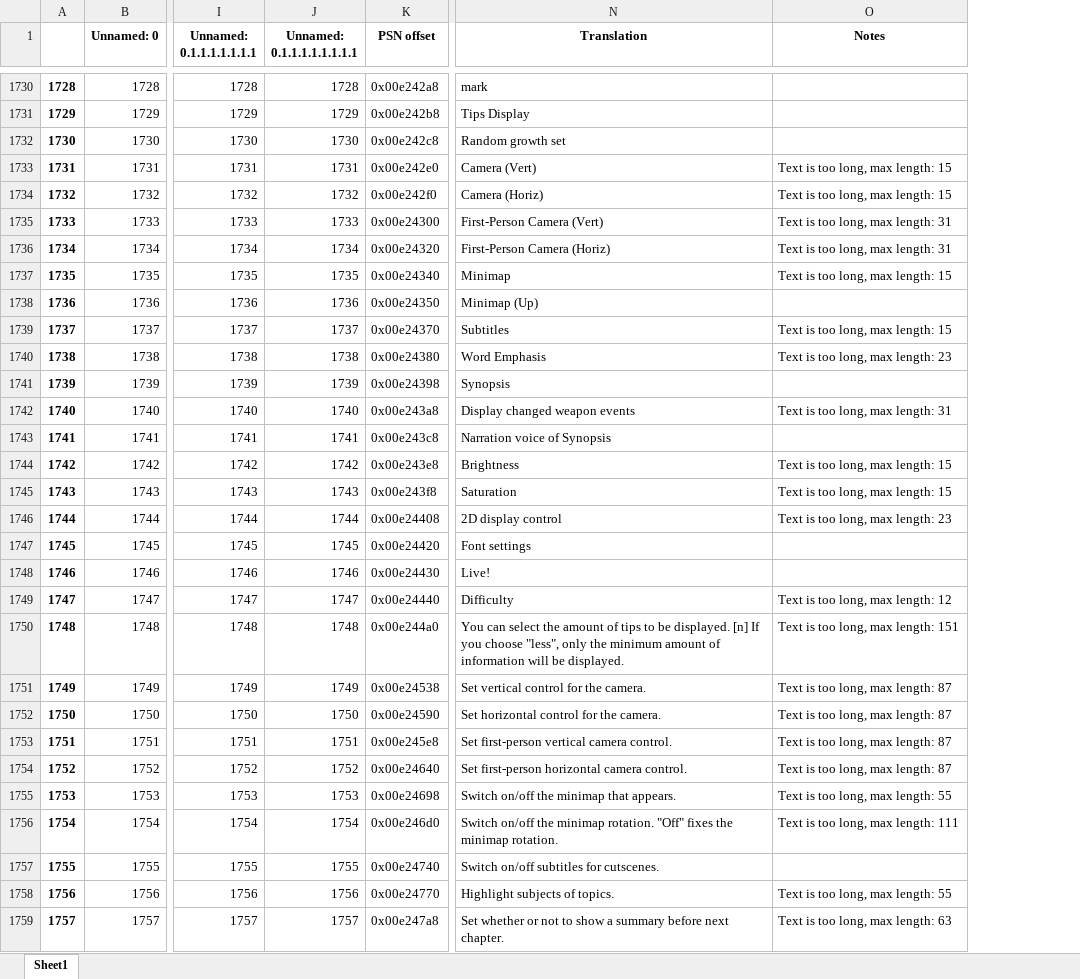
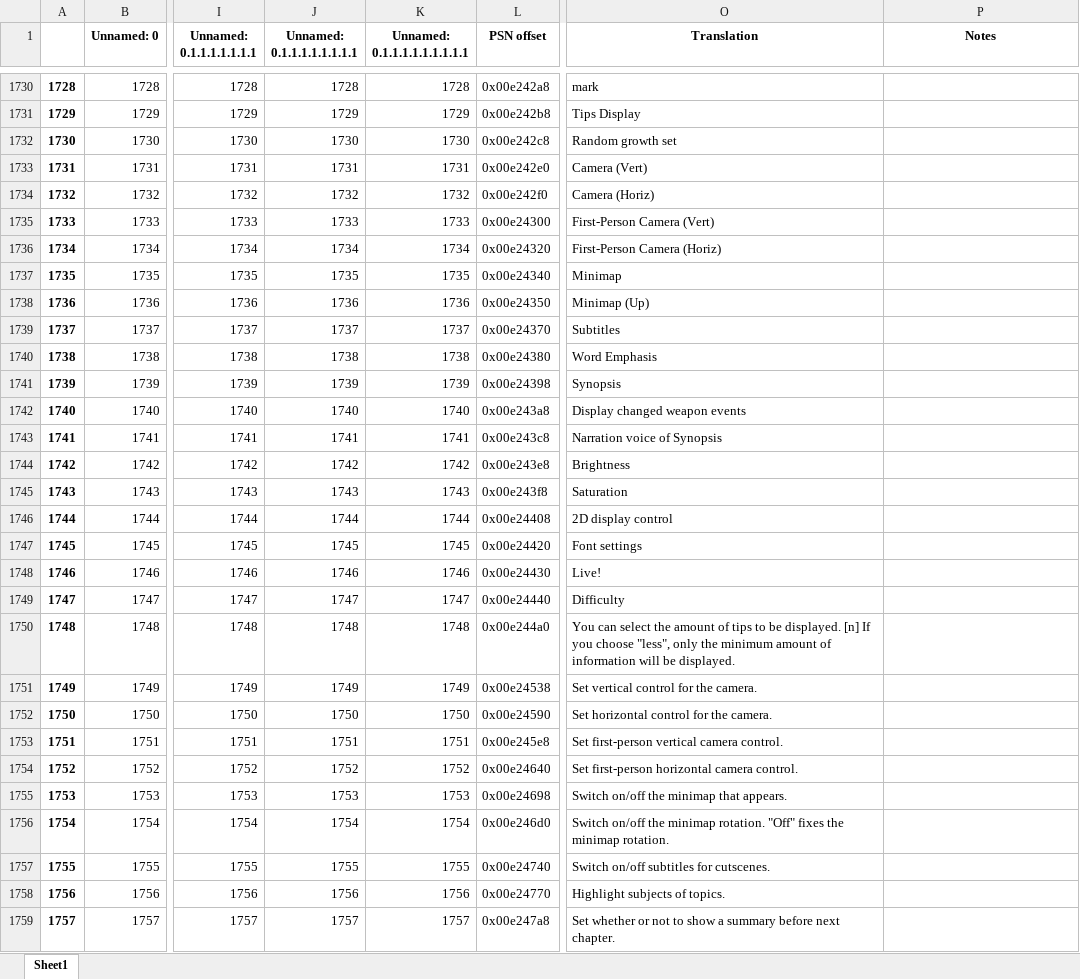
Before and after one commit to GarnetSunset/Ishin-Machine-Translation, an Excel workbook: ishin_translation.xlsx, sheet Sheet1, drawn as a sheet; only a part is shown, gaps mark what is left out; values as stored, in another font and other column widths than the file's, no borders; addresses are those after the commit; the diff covers the shown part only; the diff names each change by its address in the sheet, - before the commit and + after, or states it on an @@ line.

```diff
--- a/ishin_translation.xlsx (sheet Sheet1)
+++ b/ishin_translation.xlsx (sheet Sheet1)
+column K (Unnamed: 0.1.1.1.1.1.1.1.1.1), rows 1730-1759: 1728 | 1729 | 1730 | 1731 | 1732 | 1733 | 1734 | 1735 | 1736 | 1737 | 1738 | 1739 | 1740 | 1741 | 1742 | 1743 | 1744 | 1745 | 1746 | 1747 | 1748 | 1749 | 1750 | 1751 | 1752 | 1753 | 1754 | 1755 | 1756 | 1757
-P1733:P1734 (Notes): Text is too long, max length: 15
+P1733:P1734 (Notes): (empty)
-P1735:P1736 (Notes): Text is too long, max length: 31
+P1735:P1736 (Notes): (empty)
-P1737 (Notes): Text is too long, max length: 15
+P1737 (Notes): (empty)
-P1739 (Notes): Text is too long, max length: 15
+P1739 (Notes): (empty)
-P1740 (Notes): Text is too long, max length: 23
+P1740 (Notes): (empty)
-P1742 (Notes): Text is too long, max length: 31
+P1742 (Notes): (empty)
-P1744:P1745 (Notes): Text is too long, max length: 15
+P1744:P1745 (Notes): (empty)
-P1746 (Notes): Text is too long, max length: 23
+P1746 (Notes): (empty)
-P1749 (Notes): Text is too long, max length: 12
+P1749 (Notes): (empty)
-P1750 (Notes): Text is too long, max length: 151
+P1750 (Notes): (empty)
-P1751:P1754 (Notes): Text is too long, max length: 87
+P1751:P1754 (Notes): (empty)
-P1755 (Notes): Text is too long, max length: 55
+P1755 (Notes): (empty)
-P1756 (Notes): Text is too long, max length: 111
+P1756 (Notes): (empty)
-P1758 (Notes): Text is too long, max length: 55
+P1758 (Notes): (empty)
-P1759 (Notes): Text is too long, max length: 63
+P1759 (Notes): (empty)
```
Also changed, not shown: 14 removed rows and 225 edited cells elsewhere in this sheet, 1 other file.
